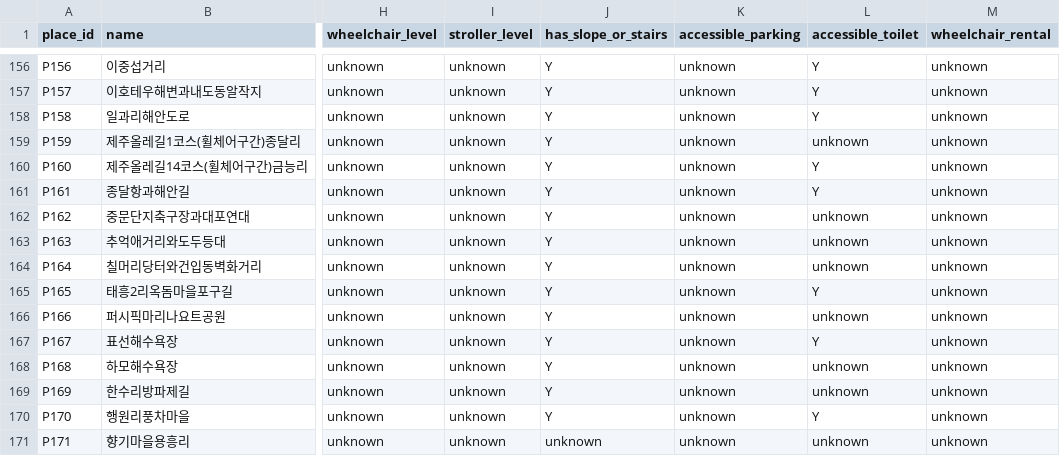
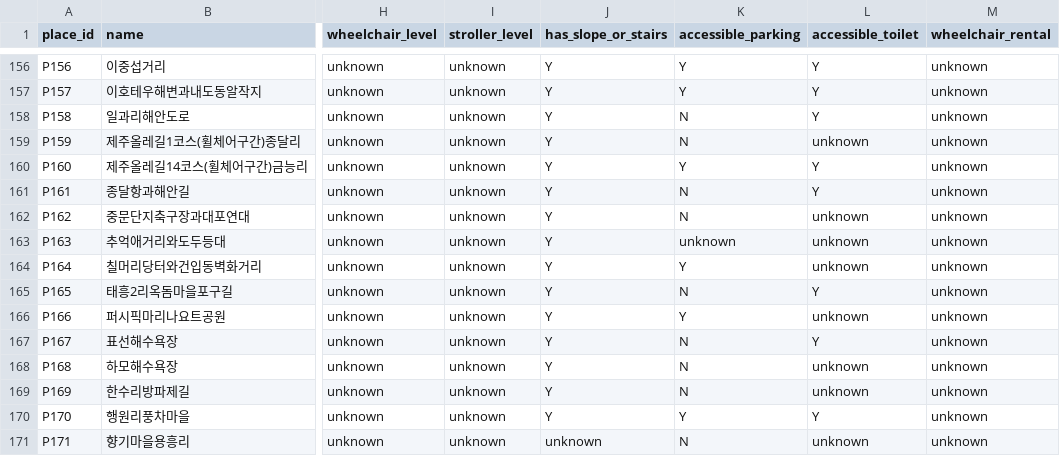
Before and after one commit to JejuIcetea7/gachi-jeju, a CSV file: data/processed/places.csv, drawn as a sheet; only a part is shown, gaps mark what is left out; the diff covers the shown part only; the diff names each change by its address in the sheet, - before the commit and + after, or states it on an @@ line.

```diff
--- a/data/processed/places.csv
+++ b/data/processed/places.csv
-K156:K157 (accessible_parking): unknown
+K156:K157 (accessible_parking): Y
-K158:K159 (accessible_parking): unknown
+K158:K159 (accessible_parking): N
-K160 (accessible_parking): unknown
+K160 (accessible_parking): Y
-K161:K162 (accessible_parking): unknown
+K161:K162 (accessible_parking): N
-K164 (accessible_parking): unknown
+K164 (accessible_parking): Y
-K165 (accessible_parking): unknown
+K165 (accessible_parking): N
-K166 (accessible_parking): unknown
+K166 (accessible_parking): Y
-K167:K169 (accessible_parking): unknown
+K167:K169 (accessible_parking): N
-K170 (accessible_parking): unknown
+K170 (accessible_parking): Y
-K171 (accessible_parking): unknown
+K171 (accessible_parking): N
```
Also changed, not shown: 48 edited cells elsewhere in this file, 7 other files.
